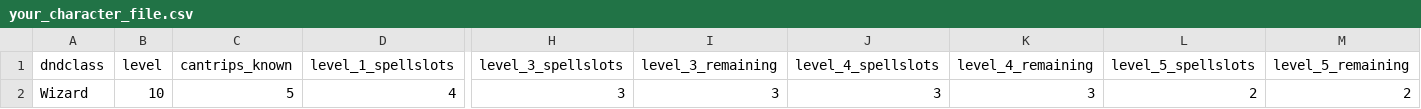
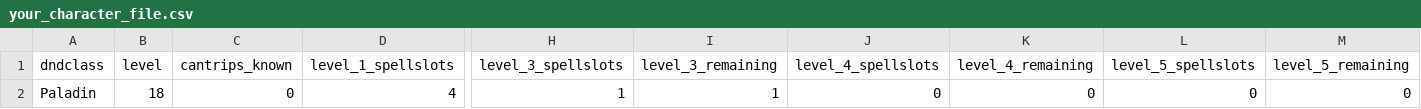
Before and after one commit to AppleVine/terminal_app, a CSV file: your_character_file.csv, drawn as a sheet; only a part is shown, gaps mark what is left out; the diff names each change by its address in the sheet, - before the commit and + after, or states it on an @@ line.

Commit message:
Added character creation validation for testing. Tidied up input text to be consistent.

```diff
--- a/your_character_file.csv
+++ b/your_character_file.csv
-A2 (dndclass): Wizard
+A2 (dndclass): Paladin
-B2 (level): 10
+B2 (level): 18
-C2 (cantrips_known): 5
+C2 (cantrips_known): 0
-H2 (level_3_spellslots): 3
+H2 (level_3_spellslots): 1
-I2 (level_3_remaining): 3
+I2 (level_3_remaining): 1
-J2 (level_4_spellslots): 3
+J2 (level_4_spellslots): 0
-K2 (level_4_remaining): 3
+K2 (level_4_remaining): 0
-L2 (level_5_spellslots): 2
+L2 (level_5_spellslots): 0
-M2 (level_5_remaining): 2
+M2 (level_5_remaining): 0
```
Also changed, not shown: 2 other files.
